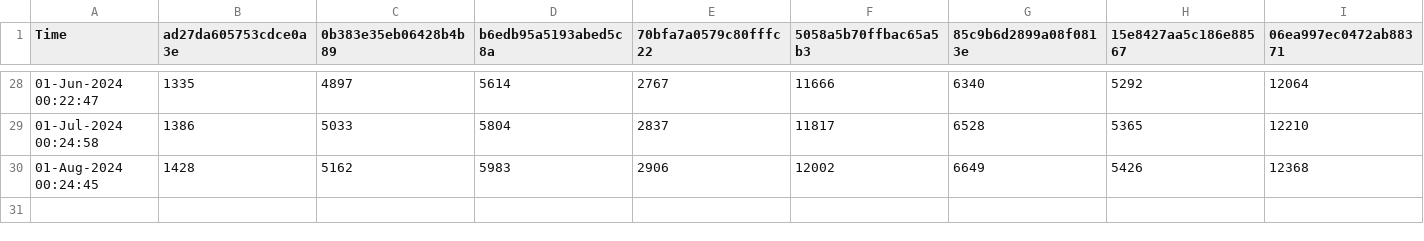
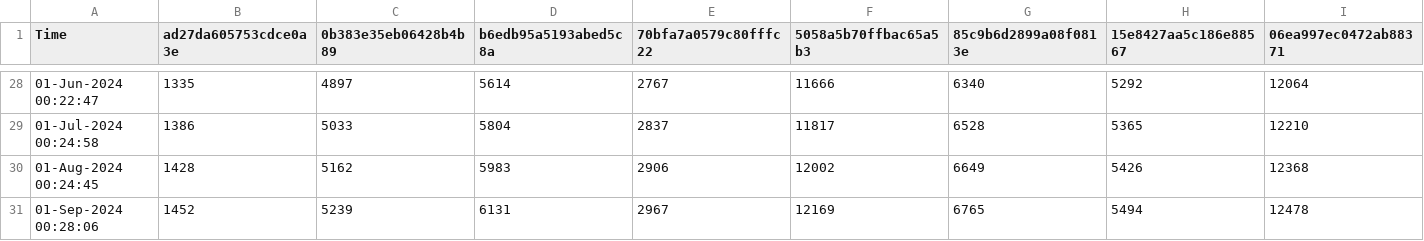
Before and after one commit to minoue-xx/qiita-track-page-view-counts-of-your-article, a CSV file: viewsHistory.csv, drawn as a sheet; only a part is shown, gaps mark what is left out; rows hold the shown columns only; the diff names each change by its address in the sheet, - before the commit and + after, or states it on an @@ line.

Commit message:
View count history Updated by github-actions

```diff
--- a/viewsHistory.csv
+++ b/viewsHistory.csv
+row 31: 01-Sep-2024 00:28:06 | 1452 | 5239 | 6131 | 2967 | 12169 | 6765 | 5494 | 12478
```
